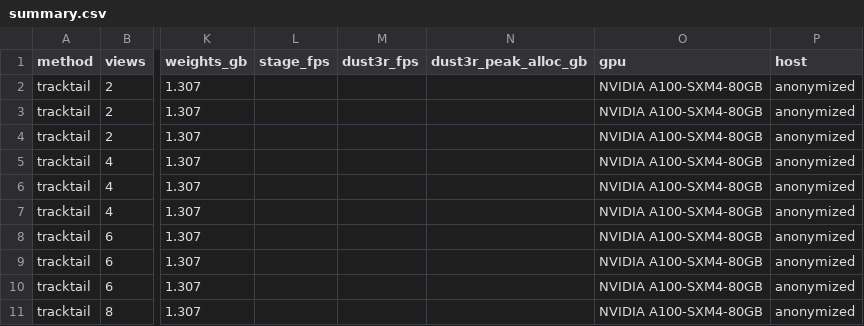
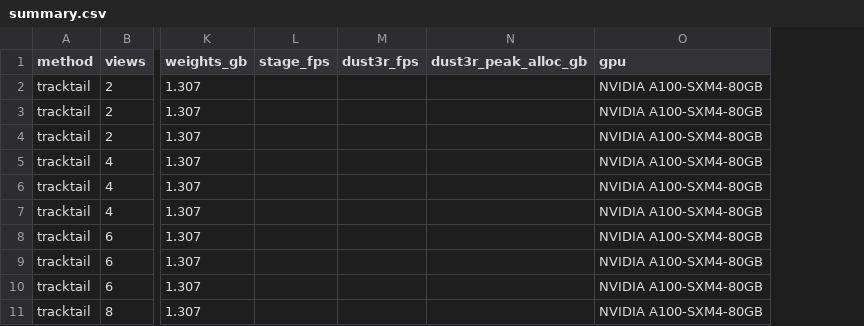
Before and after one commit to AI-HHMI/tracktail, a CSV file: benchmark_speed/results/a100_mvtracker_20261026_133500/summary.csv, drawn as a sheet; only a part is shown, gaps mark what is left out; the diff names each change by its address in the sheet, - before the commit and + after, or states it on an @@ line.

Commit message:
Anonymization: address review findings (codeocean, hostnames, internal notes, home-dir default)

```diff
--- a/benchmark_speed/results/a100_mvtracker_20261026_133500/summary.csv
+++ b/benchmark_speed/results/a100_mvtracker_20261026_133500/summary.csv
-column P (host), rows 2-11: all anonymized
```
Also changed, not shown: 29 other files.
